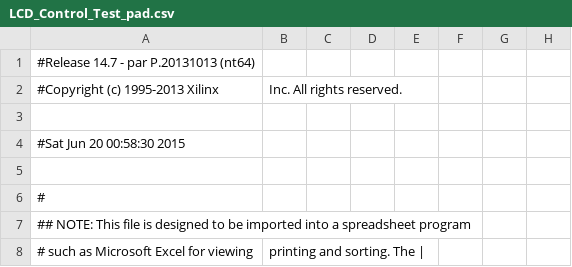
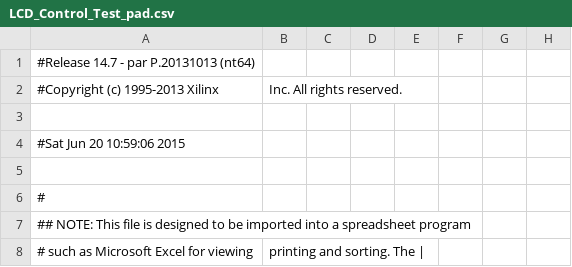
Before and after one commit to chunyou0830/EE2230_Final, a CSV file: LCD_Convert_Test/LCD_Control_Test_pad.csv, drawn as a sheet; only a part is shown; the diff names each change by its address in the sheet, - before the commit and + after, or states it on an @@ line.

```diff
--- a/LCD_Convert_Test/LCD_Control_Test_pad.csv
+++ b/LCD_Convert_Test/LCD_Control_Test_pad.csv
-A4: #Sat Jun 20 00:58:30 2015
+A4: #Sat Jun 20 10:59:06 2015
```
Also changed, not shown: 43 other files.
